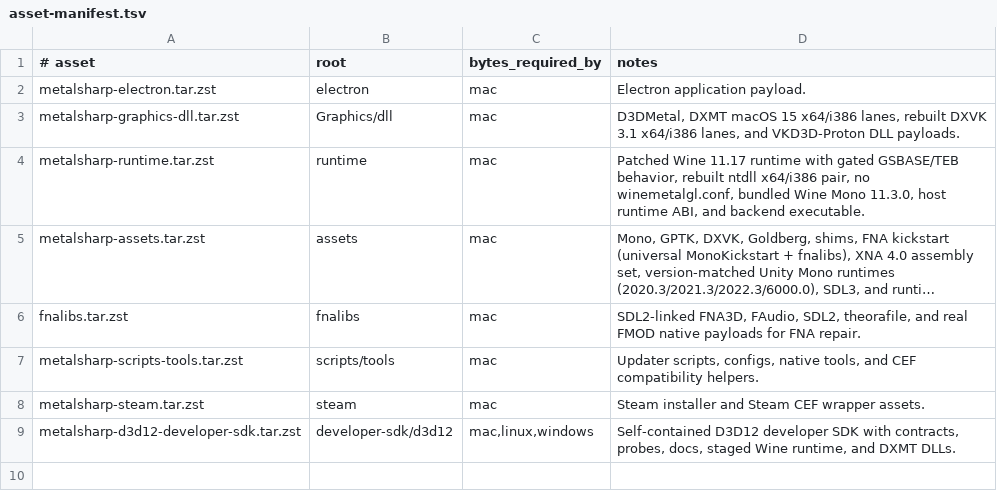
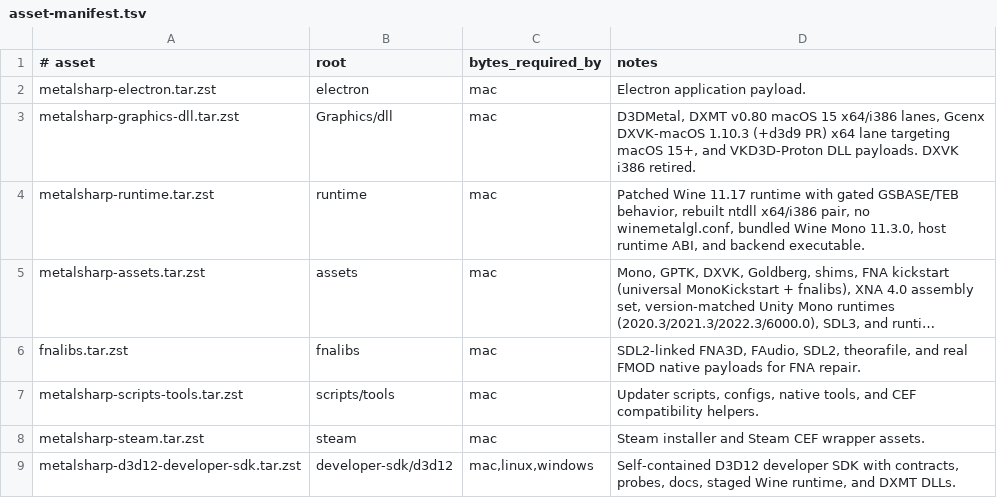
Before and after one commit to metalsharp/MetalSharp, a TSV file: tools/bundles/asset-manifest.tsv, drawn as a sheet; long unchanged cells end in ….

```diff
--- a/tools/bundles/asset-manifest.tsv
+++ b/tools/bundles/asset-manifest.tsv
@@ -2,3 +2,3 @@
 metalsharp-electron.tar.zst	electron	mac	Electron application payload.
-metalsharp-graphics-dll.tar.zst	Graphics/dll	mac	D3DMetal, DXMT macOS 15 x64/i386 lanes, rebuilt DXVK 3.1 x64/i386 lanes, and VKD3D-Proton DLL payloads.
+metalsharp-graphics-dll.tar.zst	Graphics/dll	mac	D3DMetal, DXMT v0.80 macOS 15 x64/i386 lanes, Gcenx DXVK-macOS 1.10.3 (+d3d9 PR) x64 lane targeting macOS 15+, and VKD3D-Proton DLL payloads. DXVK i386 retired.
 metalsharp-runtime.tar.zst	runtime	mac	Patched Wine 11.17 runtime with gated GSBASE/TEB behavior, rebuilt ntdll x64/i386 pair, no winemetalgl.conf, bundled Wine Mono 11.3.0, host runtime ABI, and backend executable.
```
Also changed, not shown: tools/bundles/dxvk-runtime-hashes.tsv, tools/bundles/moltenvk-runtime-hashes.tsv, 5 other files.
